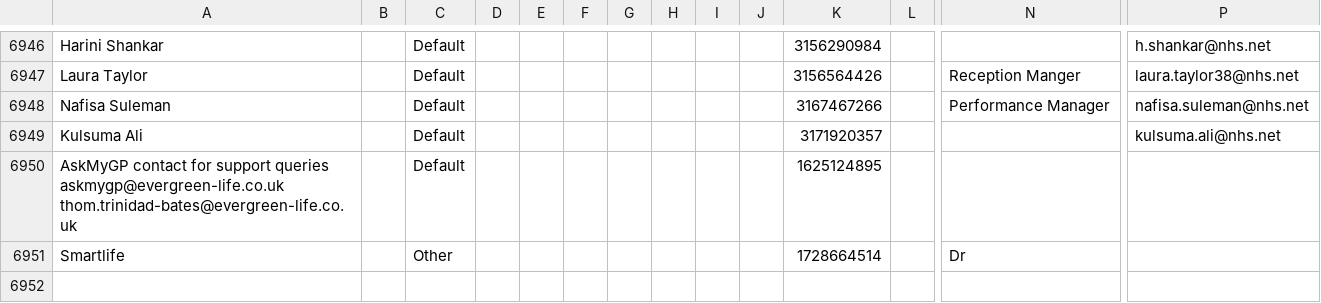
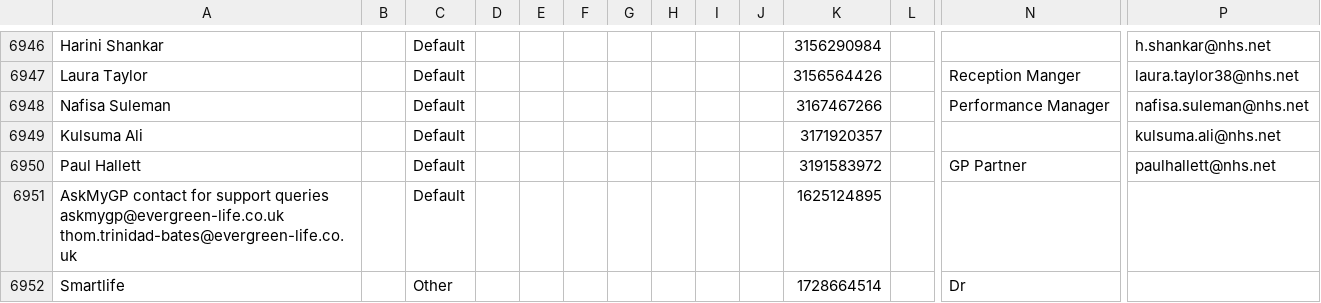
Before and after one commit to JCRedmoorHealth/vercel-mcp-python, a CSV file: Boards data/Individuals Board.csv, drawn as a sheet; only a part is shown, gaps mark what is left out; rows hold the shown columns only; the diff names each change by its address in the sheet, - before the commit and + after, or states it on an @@ line.

```diff
--- a/Boards data/Individuals Board.csv
+++ b/Boards data/Individuals Board.csv
+row 6950: Paul Hallett |  | Default |  |  |  |  |  |  |  | 3191583972 |  | GP Partner | paulhallett@nhs.net
```
Also changed, not shown: Boards data/InvoicesAndCollections.csv, Boards data/OpportunitiesBoard.csv, 1 other file.
